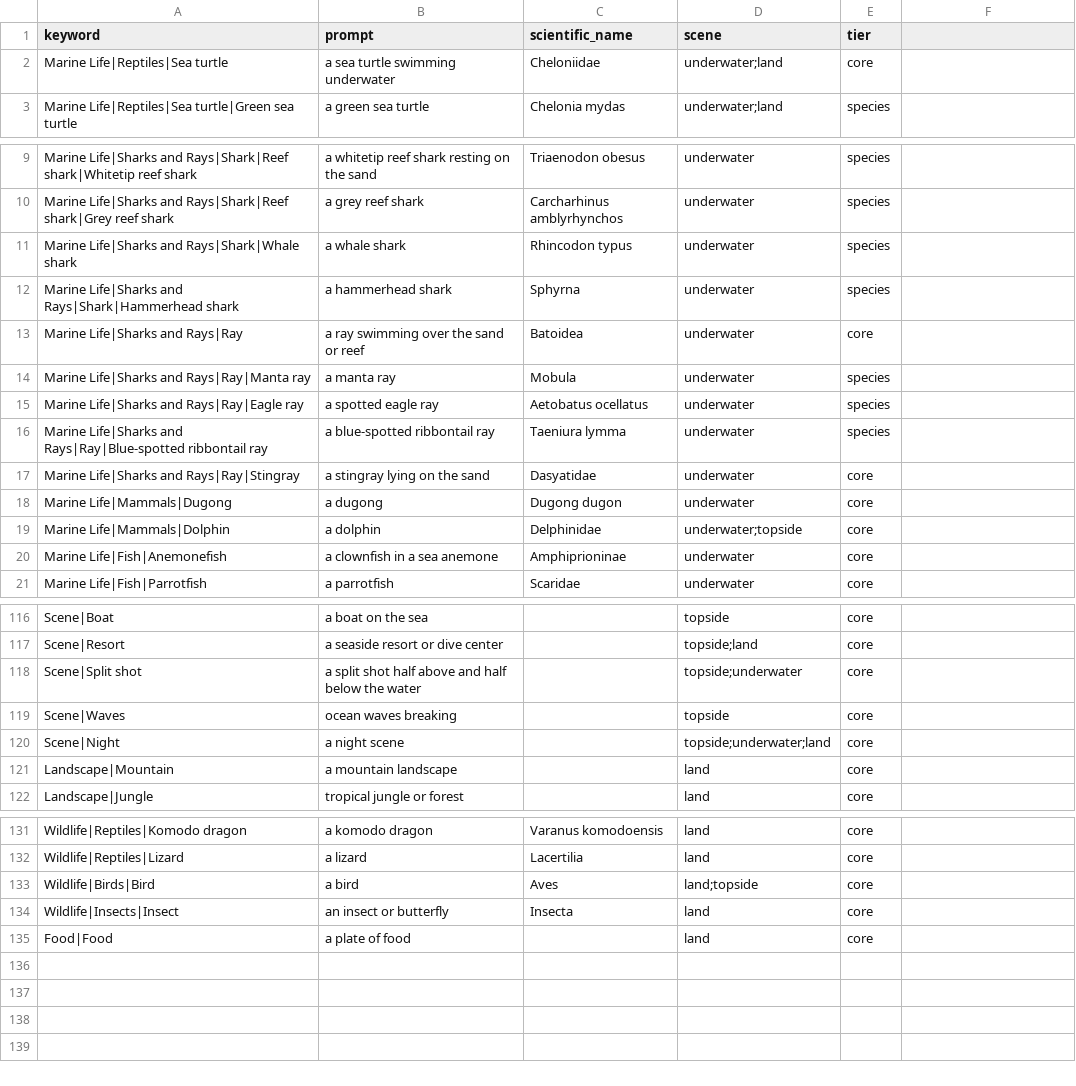
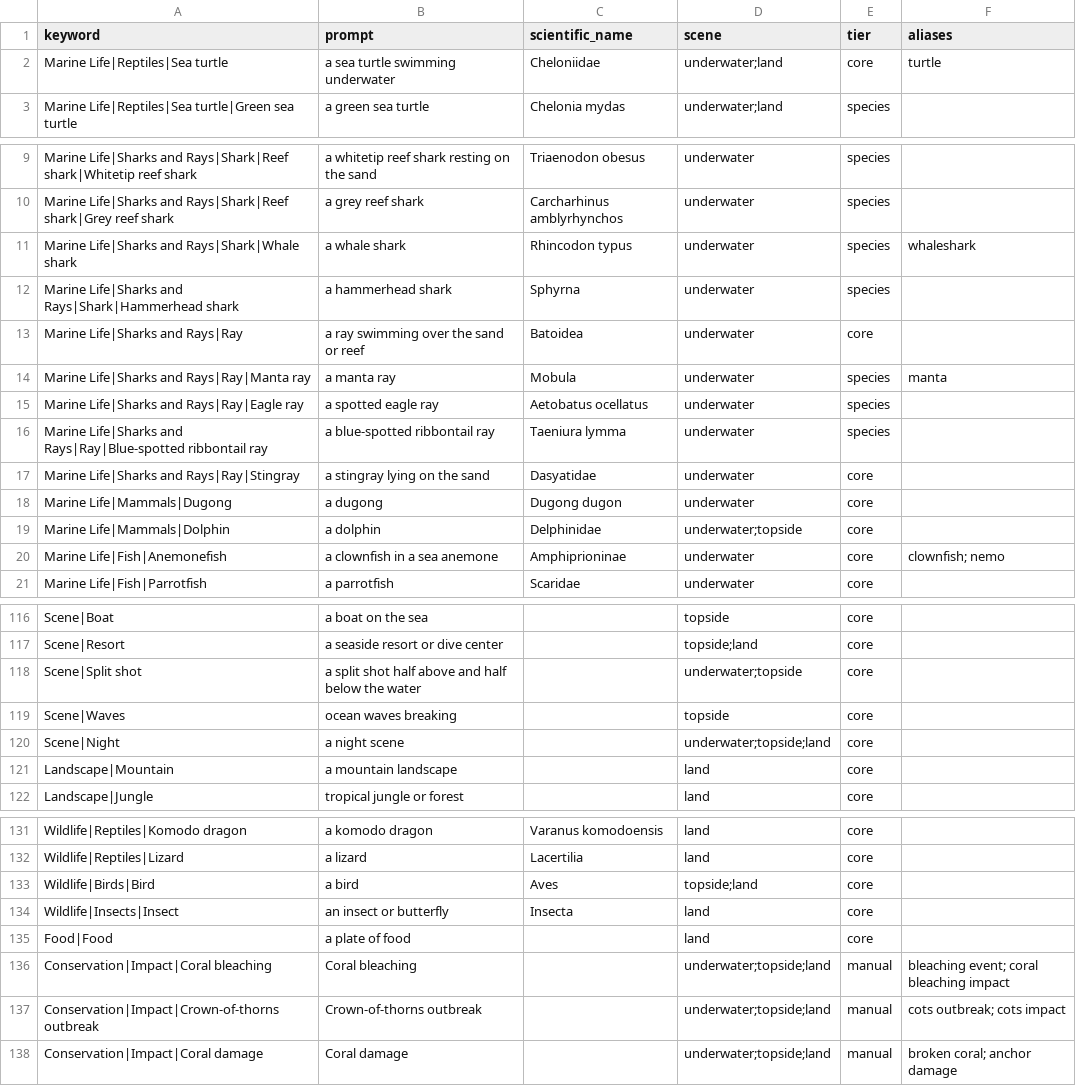
Before and after one commit to kauetg/tag_photos, a CSV file: config/vocabulary.csv, drawn as a sheet; only a part is shown, gaps mark what is left out; the diff covers the shown part only.

```diff
--- a/config/vocabulary.csv
+++ b/config/vocabulary.csv
@@ -1,2 +1,2 @@
-keyword,prompt,scientific_name,scene,tier
-Marine Life|Reptiles|Sea turtle,a sea turtle swimming underwater,Cheloniidae,underwater;land,core
+keyword,prompt,scientific_name,scene,tier,aliases
+Marine Life|Reptiles|Sea turtle,a sea turtle swimming underwater,Cheloniidae,underwater;land,core,turtle
@@ -11 +11 @@ Marine Life|Sharks and Rays|Shark|Reef shark|Grey reef shark,a grey reef shark,C
-Marine Life|Sharks and Rays|Shark|Whale shark,a whale shark,Rhincodon typus,underwater,species
+Marine Life|Sharks and Rays|Shark|Whale shark,a whale shark,Rhincodon typus,underwater,species,whaleshark
@@ -14 +14 @@ Marine Life|Sharks and Rays|Ray,a ray swimming over the sand or reef,Batoidea,un
-Marine Life|Sharks and Rays|Ray|Manta ray,a manta ray,Mobula,underwater,species
+Marine Life|Sharks and Rays|Ray|Manta ray,a manta ray,Mobula,underwater,species,manta
@@ -20 +20 @@ Marine Life|Mammals|Dolphin,a dolphin,Delphinidae,underwater;topside,core
-Marine Life|Fish|Anemonefish,a clownfish in a sea anemone,Amphiprioninae,underwater,core
+Marine Life|Fish|Anemonefish,a clownfish in a sea anemone,Amphiprioninae,underwater,core,clownfish; nemo
@@ -118 +118 @@ Scene|Resort,a seaside resort or dive center,,topside;land,core
-Scene|Split shot,a split shot half above and half below the water,,topside;underwater,core
+Scene|Split shot,a split shot half above and half below the water,,underwater;topside,core,
@@ -120 +120 @@ Scene|Waves,ocean waves breaking,,topside,core
-Scene|Night,a night scene,,topside;underwater;land,core
+Scene|Night,a night scene,,underwater;topside;land,core,
@@ -133 +133 @@ Wildlife|Reptiles|Lizard,a lizard,Lacertilia,land,core
-Wildlife|Birds|Bird,a bird,Aves,land;topside,core
+Wildlife|Birds|Bird,a bird,Aves,topside;land,core,
@@ -135,0 +136,3 @@ Food|Food,a plate of food,,land,core
+Conservation|Impact|Coral bleaching,Coral bleaching,,underwater;topside;land,manual,bleaching event; coral bleaching impact
+Conservation|Impact|Crown-of-thorns outbreak,Crown-of-thorns outbreak,,underwater;topside;land,manual,cots outbreak; cots impact
+Conservation|Impact|Coral damage,Coral damage,,underwater;topside;land,manual,broken coral; anchor damage
```
Also changed, not shown: 6 edited cells elsewhere in this file, 14 other files.
